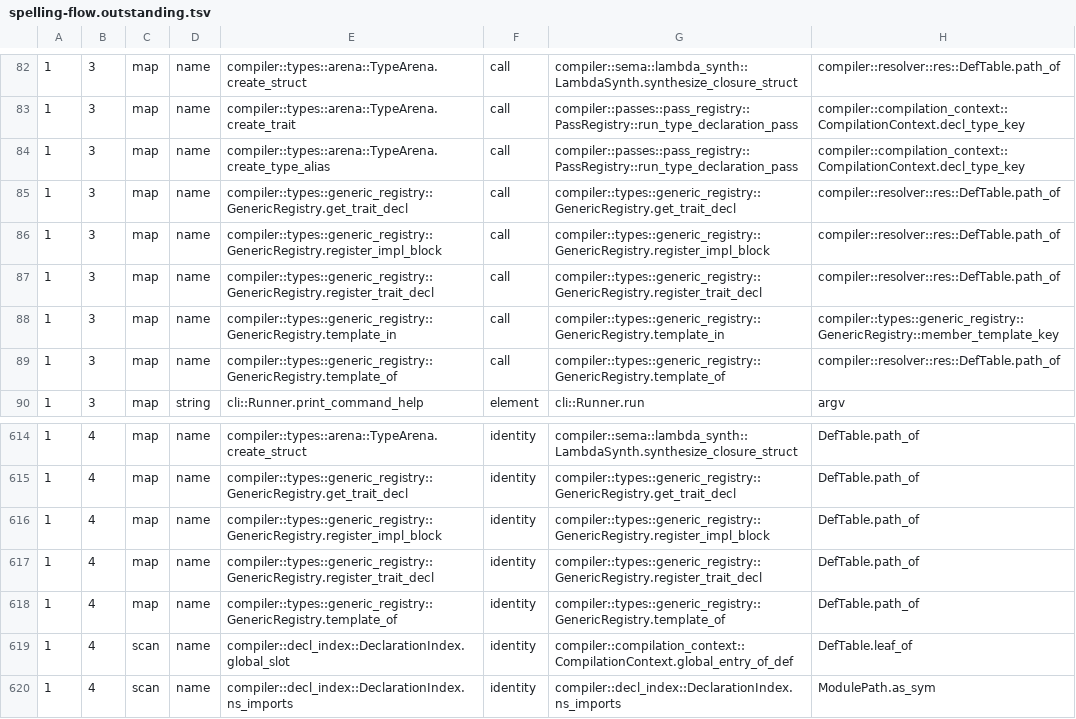
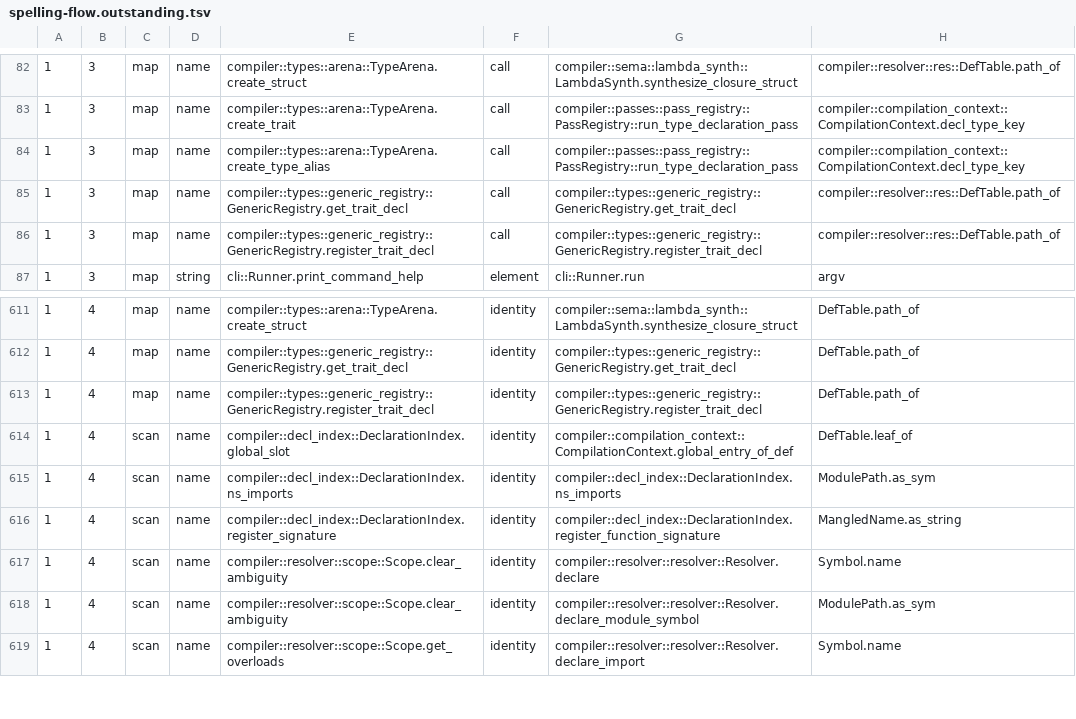
Before and after one commit to jakelequire/CryoLang, a TSV file: scripts/spelling-flow.outstanding.tsv, drawn as a sheet; only a part is shown, gaps mark what is left out; the shorter side is filled out with more unchanged rows.

Commit message:
The generic template registry is keyed by definition
The registry of generic templates was keyed by the template's path text, so
two definitions written under one path shared one key. A generic type and a
generic function both named `Wrap` in one module left a single template, the
function's, and the type's instantiation then had no fields (E0204).

- `GenericRegistry` holds each template's entry by its definition's slot in
  the definition table (`def_entries`, read through `entry_index_of`).
  `register_template`, `template_of` and `register_impl_block` use it, and
  the path-keyed `name_index` is deleted.
- `GenericRegistry::template_in`, which composed `owner::member` text as a
  key, is deleted. A template named as a member of a path's segment is found
  as any member is: `CompilationContext::member_template` asks the
  member-function door for the owner's family and answers the one entry whose
  definition is a template. A module-qualified value asks `template_of` of the
  callee the name layer already bound.
- `member_template_key` remains only as the registration's display name.

New project `generic_type_and_function_share_path`, declared in
`tests/started-compiling`: refused before, builds and returns 7 now.

The residue table, the flow list, the lane golden and the section-0 rows
move with the deleted reads: residue 229 -> 226, flow 771 -> 766,
`REGISTRY_READ` 9 -> 5, `DEFID_PATH` 48 -> 45, `LOOKUP_OTHER` 45 -> 46 for the
door call that replaces the composed key, projects 163 -> 164.

```diff
--- a/scripts/spelling-flow.outstanding.tsv
+++ b/scripts/spelling-flow.outstanding.tsv
@@ -85,6 +85,3 @@
 1	3	map	name	compiler::types::generic_registry::GenericRegistry.get_trait_decl	call	compiler::types::generic_registry::GenericRegistry.get_trait_decl	compiler::resolver::res::DefTable.path_of
-1	3	map	name	compiler::types::generic_registry::GenericRegistry.register_impl_block	call	compiler::types::generic_registry::GenericRegistry.register_impl_block	compiler::resolver::res::DefTable.path_of
 1	3	map	name	compiler::types::generic_registry::GenericRegistry.register_trait_decl	call	compiler::types::generic_registry::GenericRegistry.register_trait_decl	compiler::resolver::res::DefTable.path_of
-1	3	map	name	compiler::types::generic_registry::GenericRegistry.template_in	call	compiler::types::generic_registry::GenericRegistry.template_in	compiler::types::generic_registry::GenericRegistry::member_template_key
-1	3	map	name	compiler::types::generic_registry::GenericRegistry.template_of	call	compiler::types::generic_registry::GenericRegistry.template_of	compiler::resolver::res::DefTable.path_of
 1	3	map	string	cli::Runner.print_command_help	element	cli::Runner.run	argv
@@ -615,5 +612,3 @@
 1	4	map	name	compiler::types::generic_registry::GenericRegistry.get_trait_decl	identity	compiler::types::generic_registry::GenericRegistry.get_trait_decl	DefTable.path_of
-1	4	map	name	compiler::types::generic_registry::GenericRegistry.register_impl_block	identity	compiler::types::generic_registry::GenericRegistry.register_impl_block	DefTable.path_of
 1	4	map	name	compiler::types::generic_registry::GenericRegistry.register_trait_decl	identity	compiler::types::generic_registry::GenericRegistry.register_trait_decl	DefTable.path_of
-1	4	map	name	compiler::types::generic_registry::GenericRegistry.template_of	identity	compiler::types::generic_registry::GenericRegistry.template_of	DefTable.path_of
 1	4	scan	name	compiler::decl_index::DeclarationIndex.global_slot	identity	compiler::compilation_context::CompilationContext.global_entry_of_def	DefTable.leaf_of
```
Also changed, not shown: 13 other files.
